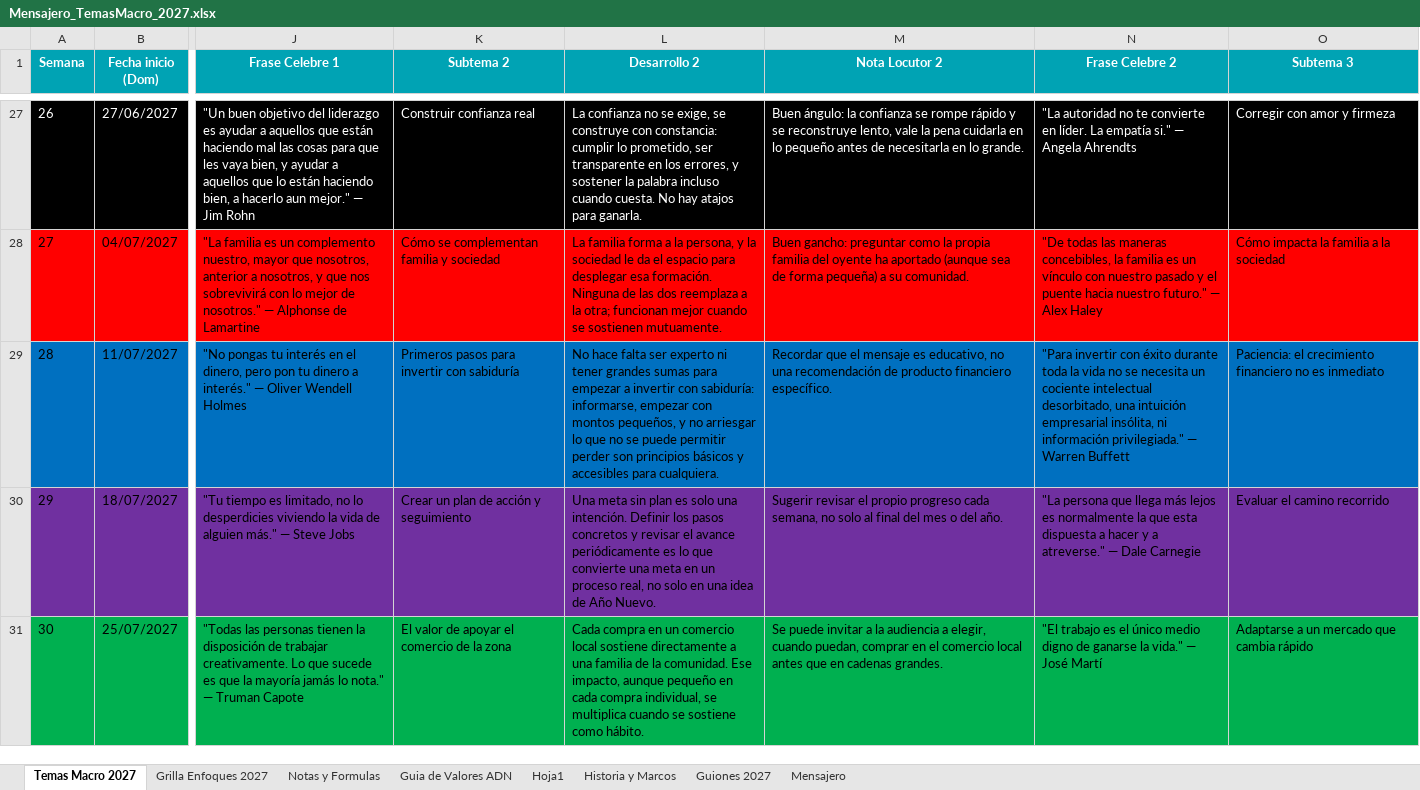
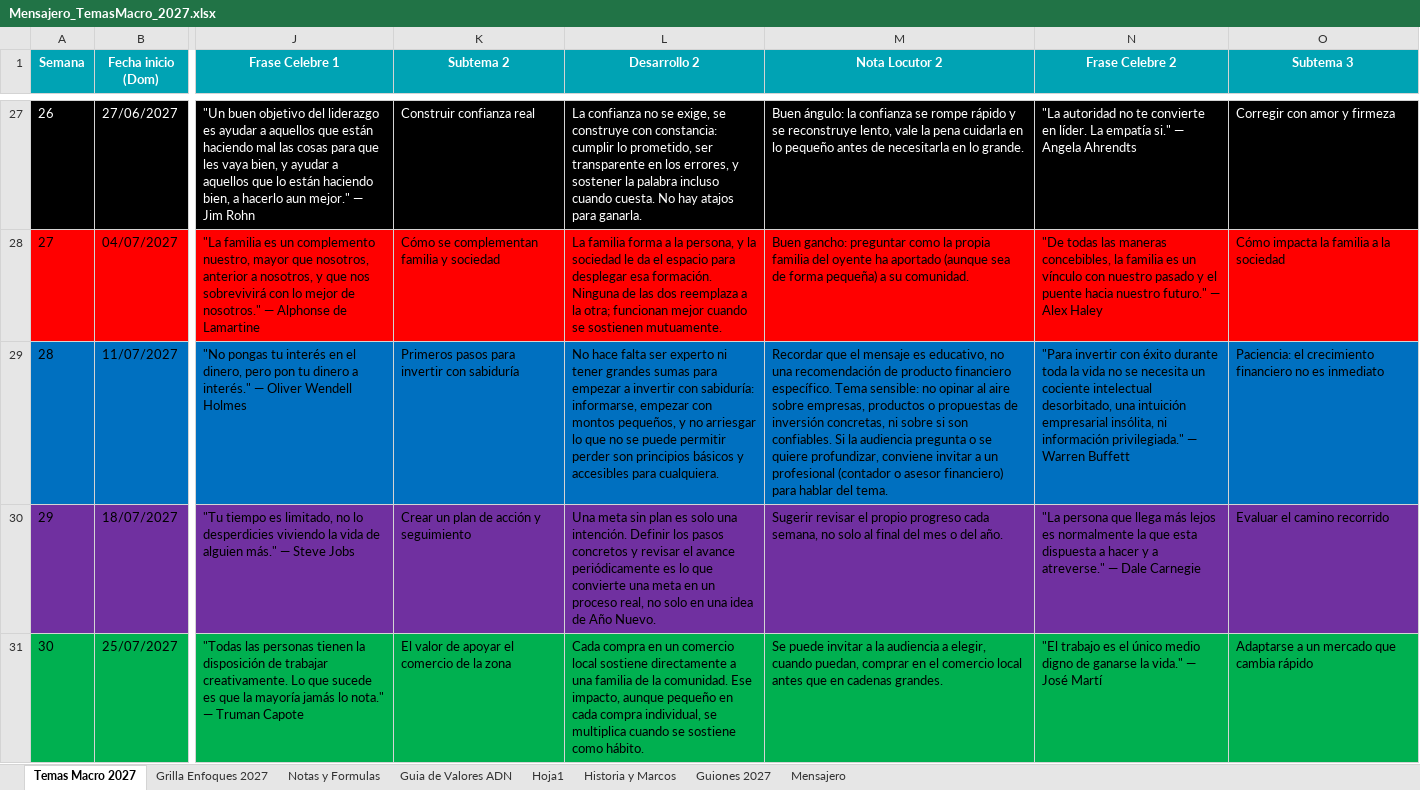
Before and after one commit to richarhrojas-ai/Sunset-app, an Excel workbook: mensajero/content/planillas/Mensajero_TemasMacro_2027.xlsx, sheet Temas Macro 2027, drawn as a sheet; only a part is shown, gaps mark what is left out; values as stored, in another font and other column widths than the file's, no borders; the diff names each change by its address in the sheet, - before the commit and + after, or states it on an @@ line.

```diff
--- a/mensajero/content/planillas/Mensajero_TemasMacro_2027.xlsx (sheet Temas Macro 2027)
+++ b/mensajero/content/planillas/Mensajero_TemasMacro_2027.xlsx (sheet Temas Macro 2027)
-M29 (Nota Locutor 2): …financiero específico.
+M29 (Nota Locutor 2): …financiero específico. Tema sensible: no opinar al aire sobre empresas, productos o propuestas de inversión concretas, ni sobre si son confiables. Si la audiencia pregunta o se quiere profundizar, conviene invitar a un profesional (contador o asesor financiero) para hablar del tema.
```
Also changed, not shown: sheet Guiones 2027, 5 other files.
